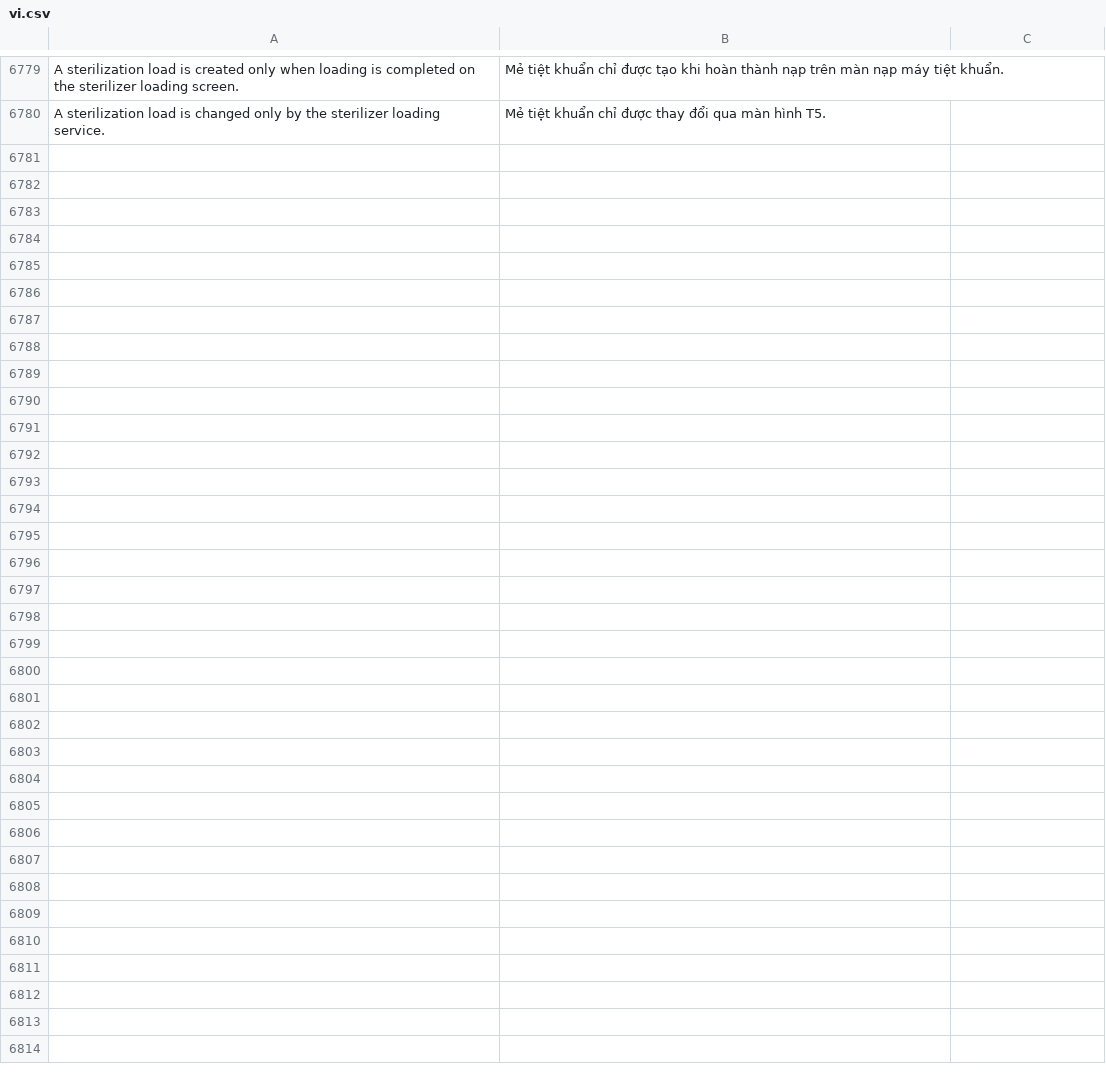
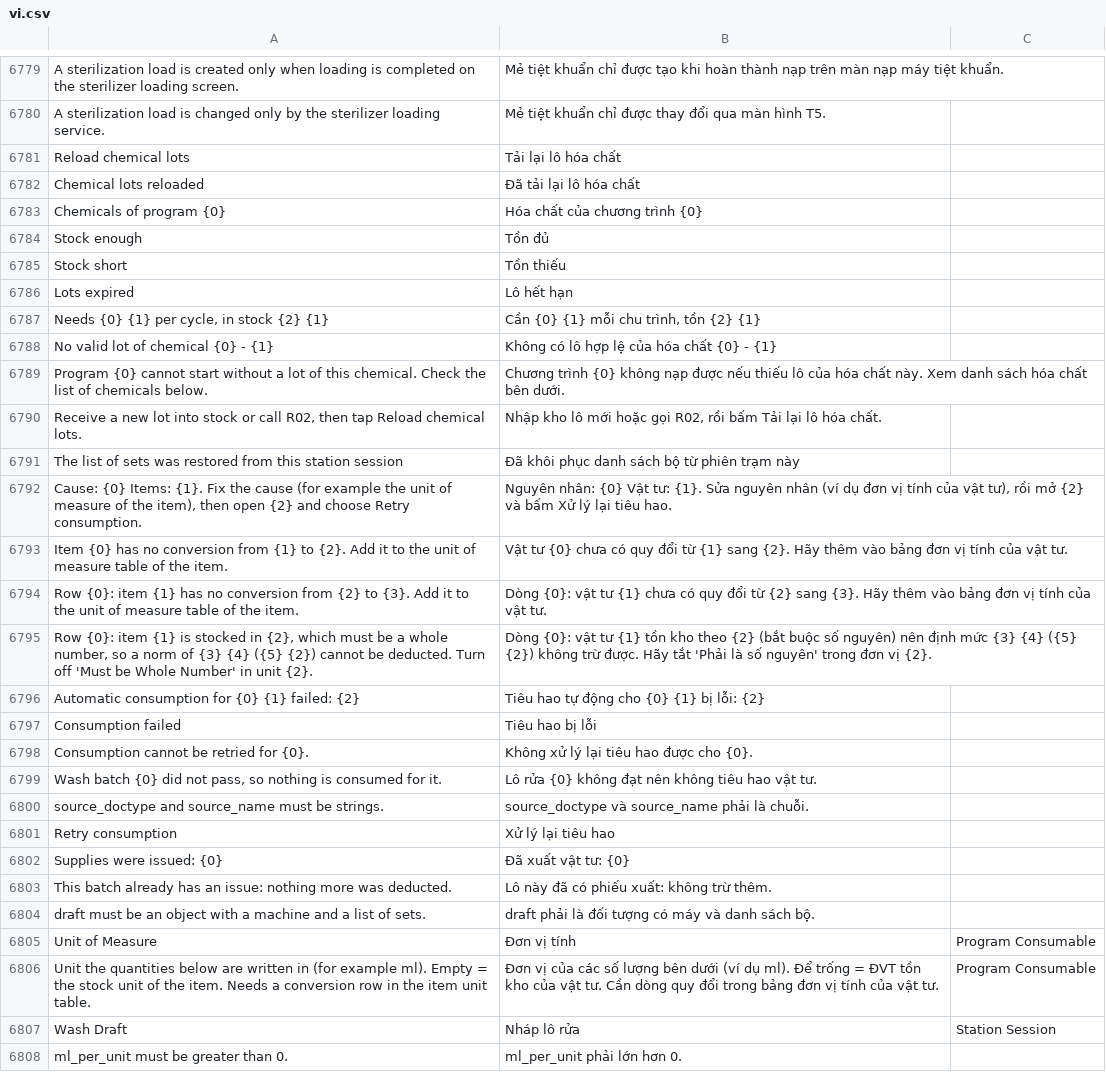
Before and after one commit to mvl26/tracecore, a CSV file: tracecore/translations/vi.csv, drawn as a sheet; only a part is shown, gaps mark what is left out.

```diff
--- a/tracecore/translations/vi.csv
+++ b/tracecore/translations/vi.csv
@@ -6780 +6780,29 @@ A sterilization load is created only when loading is completed on the sterilizer
 A sterilization load is changed only by the sterilizer loading service.,Mẻ tiệt khuẩn chỉ được thay đổi qua màn hình T5.
+Reload chemical lots,Tải lại lô hóa chất,
+Chemical lots reloaded,Đã tải lại lô hóa chất,
+Chemicals of program {0},Hóa chất của chương trình {0},
+Stock enough,Tồn đủ,
+Stock short,Tồn thiếu,
+Lots expired,Lô hết hạn,
+"Needs {0} {1} per cycle, in stock {2} {1}","Cần {0} {1} mỗi chu trình, tồn {2} {1}",
+No valid lot of chemical {0} - {1},Không có lô hợp lệ của hóa chất {0} - {1},
+Program {0} cannot start without a lot of this chemical. Check the list of chemicals below.,Chương trình {0} không nạp được nếu thiếu lô của hóa chất này. Xem danh sách hóa chất bên dưới.,
+"Receive a new lot into stock or call R02, then tap Reload chemical lots.","Nhập kho lô mới hoặc gọi R02, rồi bấm Tải lại lô hóa chất.",
+The list of sets was restored from this station session,Đã khôi phục danh sách bộ từ phiên trạm này,
+"Cause: {0} Items: {1}. Fix the cause (for example the unit of measure of the item), then open {2} and choose Retry consumption.","Nguyên nhân: {0} Vật tư: {1}. Sửa nguyên nhân (ví dụ đơn vị tính của vật tư), rồi mở {2} và bấm Xử lý lại tiêu hao.",
+Item {0} has no conversion from {1} to {2}. Add it to the unit of measure table of the item.,Vật tư {0} chưa có quy đổi từ {1} sang {2}. Hãy thêm vào bảng đơn vị tính của vật tư.,
+Row {0}: item {1} has no conversion from {2} to {3}. Add it to the unit of measure table of the item.,Dòng {0}: vật tư {1} chưa có quy đổi từ {2} sang {3}. Hãy thêm vào bảng đơn vị tính của vật tư.,
+"Row {0}: item {1} is stocked in {2}, which must be a whole number, so a norm of {3} {4} ({5} {2}) cannot be deducted. Turn off 'Must be Whole Number' in unit {2}.",Dòng {0}: vật tư {1} tồn kho theo {2} (bắt buộc số nguyên) nên định mức {3} {4} ({5} {2}) không trừ được. Hãy tắt 'Phải là số nguyên' trong đơn vị {2}.,
+Automatic consumption for {0} {1} failed: {2},Tiêu hao tự động cho {0} {1} bị lỗi: {2},
+Consumption failed,Tiêu hao bị lỗi,
+Consumption cannot be retried for {0}.,Không xử lý lại tiêu hao được cho {0}.,
+"Wash batch {0} did not pass, so nothing is consumed for it.",Lô rửa {0} không đạt nên không tiêu hao vật tư.,
+source_doctype and source_name must be strings.,source_doctype và source_name phải là chuỗi.,
+Retry consumption,Xử lý lại tiêu hao,
+Supplies were issued: {0},Đã xuất vật tư: {0},
+This batch already has an issue: nothing more was deducted.,Lô này đã có phiếu xuất: không trừ thêm.,
+draft must be an object with a machine and a list of sets.,draft phải là đối tượng có máy và danh sách bộ.,
+Unit of Measure,Đơn vị tính,Program Consumable
+Unit the quantities below are written in (for example ml). Empty = the stock unit of the item. Needs a conversion row in the item unit table.,Đơn vị của các số lượng bên dưới (ví dụ ml). Để trống = ĐVT tồn kho của vật tư. Cần dòng quy đổi trong bảng đơn vị tính của vật tư.,Program Consumable
+Wash Draft,Nháp lô rửa,Station Session
+ml_per_unit must be greater than 0.,ml_per_unit phải lớn hơn 0.,
```
Also changed, not shown: 12 other files.
